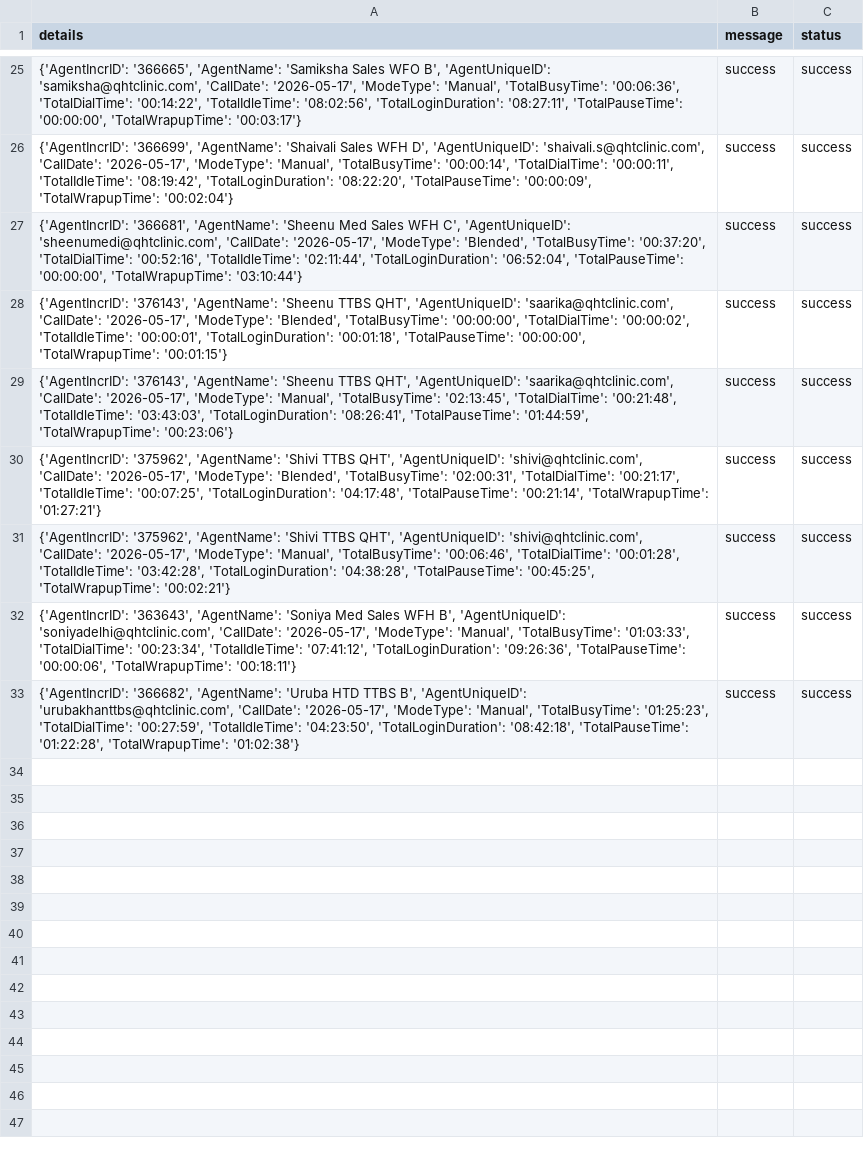
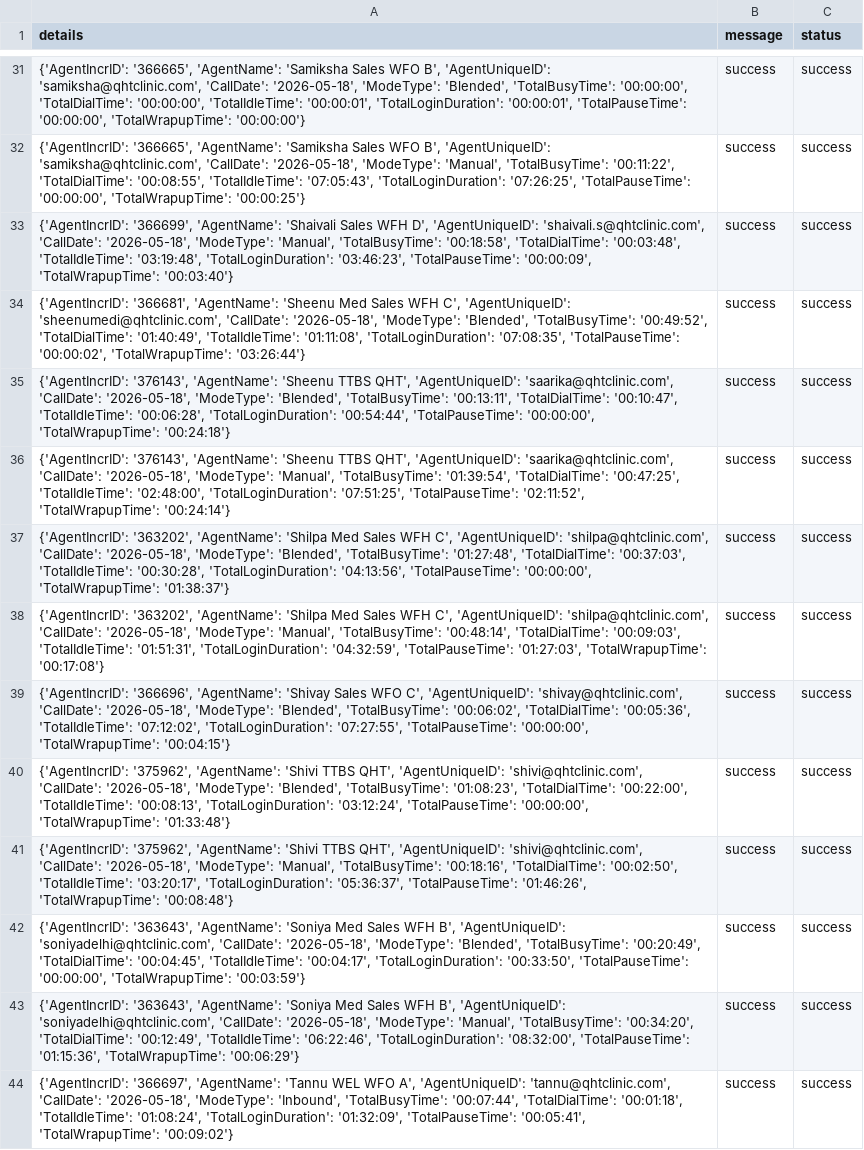
Before and after one commit to John-Cena-DEV/ozonetel_agents, a CSV file: report.csv, drawn as a sheet; only a part is shown, gaps mark what is left out; addresses are those after the commit; the diff covers the shown part only; the diff names each change by its address in the sheet, - before the commit and + after, or states it on an @@ line.

```diff
--- a/report.csv
+++ b/report.csv
-A31 (details): …'samiksha@qhtclinic.com', 'CallDate': '2026-05-17', 'ModeType': 'Manual', 'TotalBusyTime': '00:06:36', 'TotalDialTime': '00:14:22', 'TotalIdleTime': '08:02:56', 'TotalLoginDuration': '08:27:11', 'TotalPauseTime': '00:00:00', 'TotalWrapupTime': '00:03:17'}
+A31 (details): …'samiksha@qhtclinic.com', 'CallDate': '2026-05-18', 'ModeType': 'Blended', 'TotalBusyTime': '00:00:00', 'TotalDialTime': '00:00:00', 'TotalIdleTime': '00:00:01', 'TotalLoginDuration': '00:00:01', 'TotalPauseTime': '00:00:00', 'TotalWrapupTime': '00:00:00'}
+row 32: {'AgentIncrID': '366665', 'AgentName': 'Samiksha Sales WFO B', 'AgentUniqueID': 'samiksha@qhtclinic.com', 'CallDate': '2026-05-18', 'ModeType': 'Manual', 'TotalBusyTime': '00:11:22', 'TotalDialTime': '00:08:55', 'TotalIdleTime': '07:05:43', 'TotalLoginDuration': '07:26:25', 'TotalPauseTime': '00:00:00', 'TotalWrapupTime': '00:00:25'} | success | success
-A33 (details): …'shaivali.s@qhtclinic.com', 'CallDate': '2026-05-17', 'ModeType': 'Manual', 'TotalBusyTime': '00:00:14', 'TotalDialTime': '00:00:11', 'TotalIdleTime': '08:19:42', 'TotalLoginDuration': '08:22:20', 'TotalPauseTime': '00:00:09', 'TotalWrapupTime': '00:02:04'}
+A33 (details): …'shaivali.s@qhtclinic.com', 'CallDate': '2026-05-18', 'ModeType': 'Manual', 'TotalBusyTime': '00:18:58', 'TotalDialTime': '00:03:48', 'TotalIdleTime': '03:19:48', 'TotalLoginDuration': '03:46:23', 'TotalPauseTime': '00:00:09', 'TotalWrapupTime': '00:03:40'}
-A34 (details): …'sheenumedi@qhtclinic.com', 'CallDate': '2026-05-17', 'ModeType': 'Blended', 'TotalBusyTime': '00:37:20', 'TotalDialTime': '00:52:16', 'TotalIdleTime': '02:11:44', 'TotalLoginDuration': '06:52:04', 'TotalPauseTime': '00:00:00', 'TotalWrapupTime': '03:10:44'}
+A34 (details): …'sheenumedi@qhtclinic.com', 'CallDate': '2026-05-18', 'ModeType': 'Blended', 'TotalBusyTime': '00:49:52', 'TotalDialTime': '01:40:49', 'TotalIdleTime': '01:11:08', 'TotalLoginDuration': '07:08:35', 'TotalPauseTime': '00:00:02', 'TotalWrapupTime': '03:26:44'}
-A35 (details): …'saarika@qhtclinic.com', 'CallDate': '2026-05-17', 'ModeType': 'Blended', 'TotalBusyTime': '00:00:00', 'TotalDialTime': '00:00:02', 'TotalIdleTime': '00:00:01', 'TotalLoginDuration': '00:01:18', 'TotalPauseTime': '00:00:00', 'TotalWrapupTime': '00:01:15'}
+A35 (details): …'saarika@qhtclinic.com', 'CallDate': '2026-05-18', 'ModeType': 'Blended', 'TotalBusyTime': '00:13:11', 'TotalDialTime': '00:10:47', 'TotalIdleTime': '00:06:28', 'TotalLoginDuration': '00:54:44', 'TotalPauseTime': '00:00:00', 'TotalWrapupTime': '00:24:18'}
-A36 (details): …'saarika@qhtclinic.com', 'CallDate': '2026-05-17', 'ModeType': 'Manual', 'TotalBusyTime': '02:13:45', 'TotalDialTime': '00:21:48', 'TotalIdleTime': '03:43:03', 'TotalLoginDuration': '08:26:41', 'TotalPauseTime': '01:44:59', 'TotalWrapupTime': '00:23:06'}
+A36 (details): …'saarika@qhtclinic.com', 'CallDate': '2026-05-18', 'ModeType': 'Manual', 'TotalBusyTime': '01:39:54', 'TotalDialTime': '00:47:25', 'TotalIdleTime': '02:48:00', 'TotalLoginDuration': '07:51:25', 'TotalPauseTime': '02:11:52', 'TotalWrapupTime': '00:24:14'}
+row 37: {'AgentIncrID': '363202', 'AgentName': 'Shilpa Med Sales WFH C', 'AgentUniqueID': 'shilpa@qhtclinic.com', 'CallDate': '2026-05-18', 'ModeType': 'Blended', 'TotalBusyTime': '01:27:48', 'TotalDialTime': '00:37:03', 'TotalIdleTime': '00:30:28', 'TotalLoginDuration': '04:13:56', 'TotalPauseTime': '00:00:00', 'TotalWrapupTime': '01:38:37'} | success | success
+row 38: {'AgentIncrID': '363202', 'AgentName': 'Shilpa Med Sales WFH C', 'AgentUniqueID': 'shilpa@qhtclinic.com', 'CallDate': '2026-05-18', 'ModeType': 'Manual', 'TotalBusyTime': '00:48:14', 'TotalDialTime': '00:09:03', 'TotalIdleTime': '01:51:31', 'TotalLoginDuration': '04:32:59', 'TotalPauseTime': '01:27:03', 'TotalWrapupTime': '00:17:08'} | success | success
+row 39: {'AgentIncrID': '366696', 'AgentName': 'Shivay Sales WFO C', 'AgentUniqueID': 'shivay@qhtclinic.com', 'CallDate': '2026-05-18', 'ModeType': 'Blended', 'TotalBusyTime': '00:06:02', 'TotalDialTime': '00:05:36', 'TotalIdleTime': '07:12:02', 'TotalLoginDuration': '07:27:55', 'TotalPauseTime': '00:00:00', 'TotalWrapupTime': '00:04:15'} | success | success
-A40 (details): …'shivi@qhtclinic.com', 'CallDate': '2026-05-17', 'ModeType': 'Blended', 'TotalBusyTime': '02:00:31', 'TotalDialTime': '00:21:17', 'TotalIdleTime': '00:07:25', 'TotalLoginDuration': '04:17:48', 'TotalPauseTime': '00:21:14', 'TotalWrapupTime': '01:27:21'}
+A40 (details): …'shivi@qhtclinic.com', 'CallDate': '2026-05-18', 'ModeType': 'Blended', 'TotalBusyTime': '01:08:23', 'TotalDialTime': '00:22:00', 'TotalIdleTime': '00:08:13', 'TotalLoginDuration': '03:12:24', 'TotalPauseTime': '00:00:00', 'TotalWrapupTime': '01:33:48'}
-A41 (details): …'shivi@qhtclinic.com', 'CallDate': '2026-05-17', 'ModeType': 'Manual', 'TotalBusyTime': '00:06:46', 'TotalDialTime': '00:01:28', 'TotalIdleTime': '03:42:28', 'TotalLoginDuration': '04:38:28', 'TotalPauseTime': '00:45:25', 'TotalWrapupTime': '00:02:21'}
+A41 (details): …'shivi@qhtclinic.com', 'CallDate': '2026-05-18', 'ModeType': 'Manual', 'TotalBusyTime': '00:18:16', 'TotalDialTime': '00:02:50', 'TotalIdleTime': '03:20:17', 'TotalLoginDuration': '05:36:37', 'TotalPauseTime': '01:46:26', 'TotalWrapupTime': '00:08:48'}
-A42 (details): …'soniyadelhi@qhtclinic.com', 'CallDate': '2026-05-17', 'ModeType': 'Manual', 'TotalBusyTime': '01:03:33', 'TotalDialTime': '00:23:34', 'TotalIdleTime': '07:41:12', 'TotalLoginDuration': '09:26:36', 'TotalPauseTime': '00:00:06', 'TotalWrapupTime': '00:18:11'}
+A42 (details): …'soniyadelhi@qhtclinic.com', 'CallDate': '2026-05-18', 'ModeType': 'Blended', 'TotalBusyTime': '00:20:49', 'TotalDialTime': '00:04:45', 'TotalIdleTime': '00:04:17', 'TotalLoginDuration': '00:33:50', 'TotalPauseTime': '00:00:00', 'TotalWrapupTime': '00:03:59'}
+row 43: {'AgentIncrID': '363643', 'AgentName': 'Soniya Med Sales WFH B', 'AgentUniqueID': 'soniyadelhi@qhtclinic.com', 'CallDate': '2026-05-18', 'ModeType': 'Manual', 'TotalBusyTime': '00:34:20', 'TotalDialTime': '00:12:49', 'TotalIdleTime': '06:22:46', 'TotalLoginDuration': '08:32:00', 'TotalPauseTime': '01:15:36', 'TotalWrapupTime': '00:06:29'} | success | success
-A44 (details): {'AgentIncrID': '366682', 'AgentName': 'Uruba HTD TTBS B', 'AgentUniqueID': 'urubakhanttbs@qhtclinic.com', 'CallDate': '2026-05-17', 'ModeType': 'Manual', 'TotalBusyTime': '01:25:23', 'TotalDialTime': '00:27:59', 'TotalIdleTime': '04:23:50', 'TotalLoginDuration': '08:42:18', 'TotalPauseTime': '01:22:28', 'TotalWrapupTime': '01:02:38'}
+A44 (details): {'AgentIncrID': '366697', 'AgentName': 'Tannu WEL WFO A', 'AgentUniqueID': 'tannu@qhtclinic.com', 'CallDate': '2026-05-18', 'ModeType': 'Inbound', 'TotalBusyTime': '00:07:44', 'TotalDialTime': '00:01:18', 'TotalIdleTime': '01:08:24', 'TotalLoginDuration': '01:32:09', 'TotalPauseTime': '00:05:41', 'TotalWrapupTime': '00:09:02'}
```
Also changed, not shown: 6 added rows and 23 edited cells elsewhere in this file.
